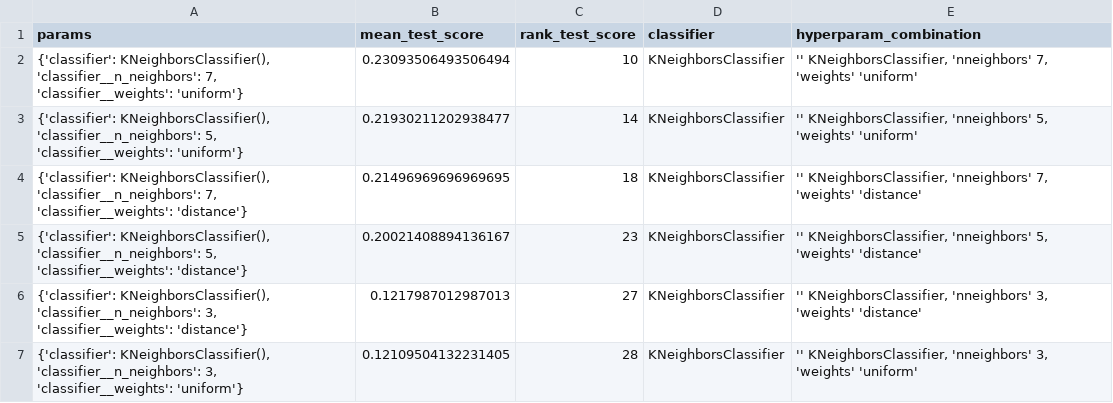
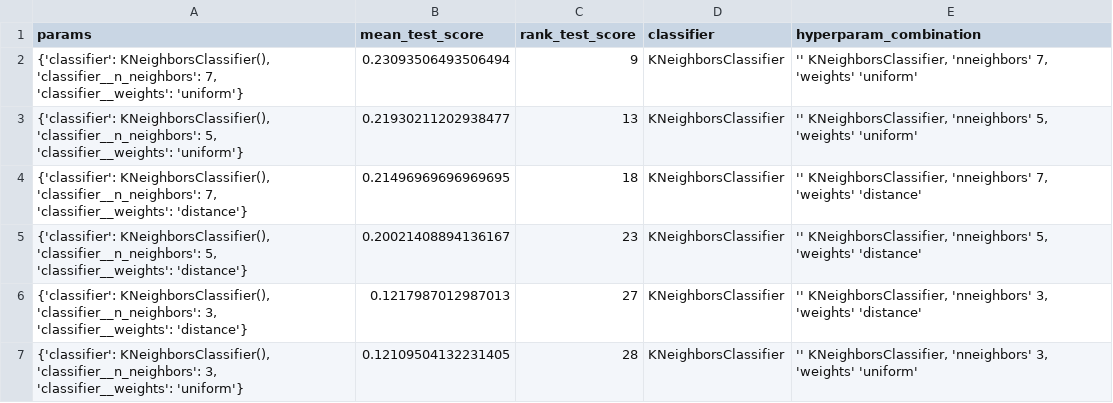
Before and after one commit to AlbertoArath/IA, a CSV file: MachineLearning/Projects/Classification_TabularVectorBorneDiseaseDataSet/KNeighborsClassifier.csv, drawn as a sheet.

```diff
--- a/MachineLearning/Projects/Classification_TabularVectorBorneDiseaseDataSet/KNeighborsClassifier.csv
+++ b/MachineLearning/Projects/Classification_TabularVectorBorneDiseaseDataSet/KNeighborsClassifier.csv
@@ -1,4 +1,4 @@
 params,mean_test_score,rank_test_score,classifier,hyperparam_combination
-"{'classifier': KNeighborsClassifier(), 'classifier__n_neighbors': 7, 'classifier__weights': 'uniform'}",0.23093506493506494,10,KNeighborsClassifier,"'' KNeighborsClassifier, 'nneighbors' 7, 'weights' 'uniform'"
-"{'classifier': KNeighborsClassifier(), 'classifier__n_neighbors': 5, 'classifier__weights': 'uniform'}",0.21930211202938477,14,KNeighborsClassifier,"'' KNeighborsClassifier, 'nneighbors' 5, 'weights' 'uniform'"
+"{'classifier': KNeighborsClassifier(), 'classifier__n_neighbors': 7, 'classifier__weights': 'uniform'}",0.23093506493506494,9,KNeighborsClassifier,"'' KNeighborsClassifier, 'nneighbors' 7, 'weights' 'uniform'"
+"{'classifier': KNeighborsClassifier(), 'classifier__n_neighbors': 5, 'classifier__weights': 'uniform'}",0.21930211202938477,13,KNeighborsClassifier,"'' KNeighborsClassifier, 'nneighbors' 5, 'weights' 'uniform'"
 "{'classifier': KNeighborsClassifier(), 'classifier__n_neighbors': 7, 'classifier__weights': 'distance'}",0.21496969696969695,18,KNeighborsClassifier,"'' KNeighborsClassifier, 'nneighbors' 7, 'weights' 'distance'"
```
Also changed, not shown: MachineLearning/Projects/Classification_TabularVectorBorneDiseaseDataSet/Hyperparametersresults.csv, MachineLearning/Projects/Classification_TabularVectorBorneDiseaseDataSet/RandomForestClassifier.csv, 36 other files.
